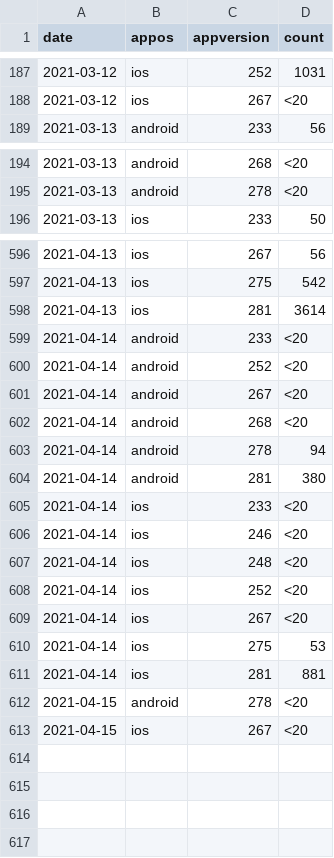
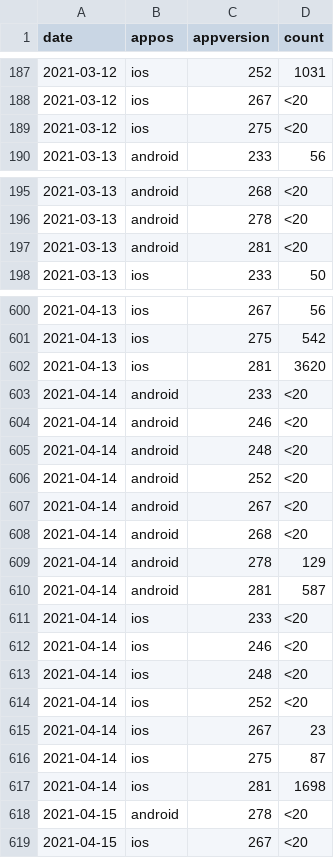
Before and after one commit to cds-snc/covid-alert-data, a CSV file: csv/daily-journalier/installs_os_av.daily-journalier.csv, drawn as a sheet; only a part is shown, gaps mark what is left out; the diff covers the shown part only.

```diff
--- a/csv/daily-journalier/installs_os_av.daily-journalier.csv
+++ b/csv/daily-journalier/installs_os_av.daily-journalier.csv
@@ -188,2 +188,3 @@ date,appos,appversion,count
 2021-03-12,ios,267,<20
+2021-03-12,ios,275,<20
 2021-03-13,android,233,56
@@ -195,2 +196,3 @@ date,appos,appversion,count
 2021-03-13,android,278,<20
+2021-03-13,android,281,<20
 2021-03-13,ios,233,50
@@ -597,4 +601,6 @@ date,appos,appversion,count
 2021-04-13,ios,275,542
-2021-04-13,ios,281,3614
+2021-04-13,ios,281,3620
 2021-04-14,android,233,<20
+2021-04-14,android,246,<20
+2021-04-14,android,248,<20
 2021-04-14,android,252,<20
@@ -602,4 +608,4 @@ date,appos,appversion,count
 2021-04-14,android,268,<20
-2021-04-14,android,278,94
-2021-04-14,android,281,380
+2021-04-14,android,278,129
+2021-04-14,android,281,587
 2021-04-14,ios,233,<20
@@ -608,5 +614,5 @@ date,appos,appversion,count
 2021-04-14,ios,252,<20
-2021-04-14,ios,267,<20
-2021-04-14,ios,275,53
-2021-04-14,ios,281,881
+2021-04-14,ios,267,23
+2021-04-14,ios,275,87
+2021-04-14,ios,281,1698
 2021-04-15,android,278,<20
```
Also changed, not shown: 2 added rows and 2 edited cells elsewhere in this file, csv/daily-journalier/active_users_os_av.daily-journalier.csv, csv/daily-journalier/background_checks_nc_os_av.daily-journalier.csv, 46 other files.
